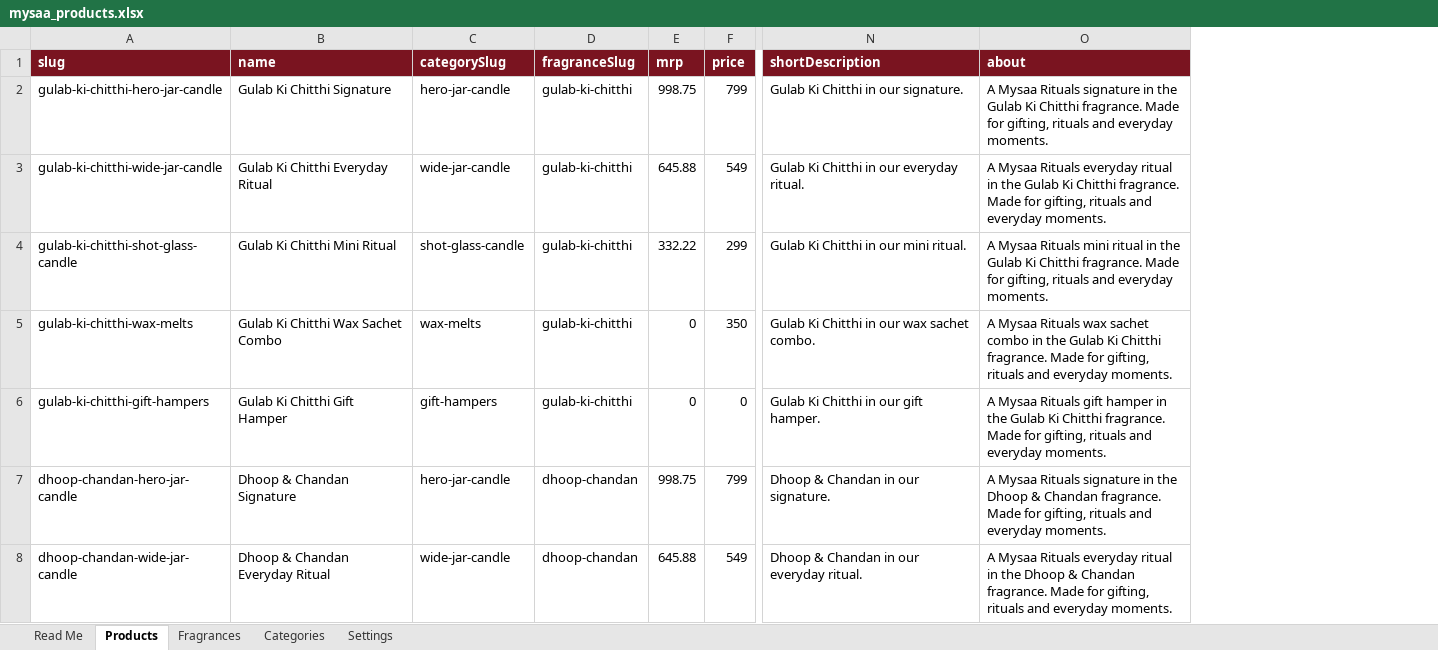
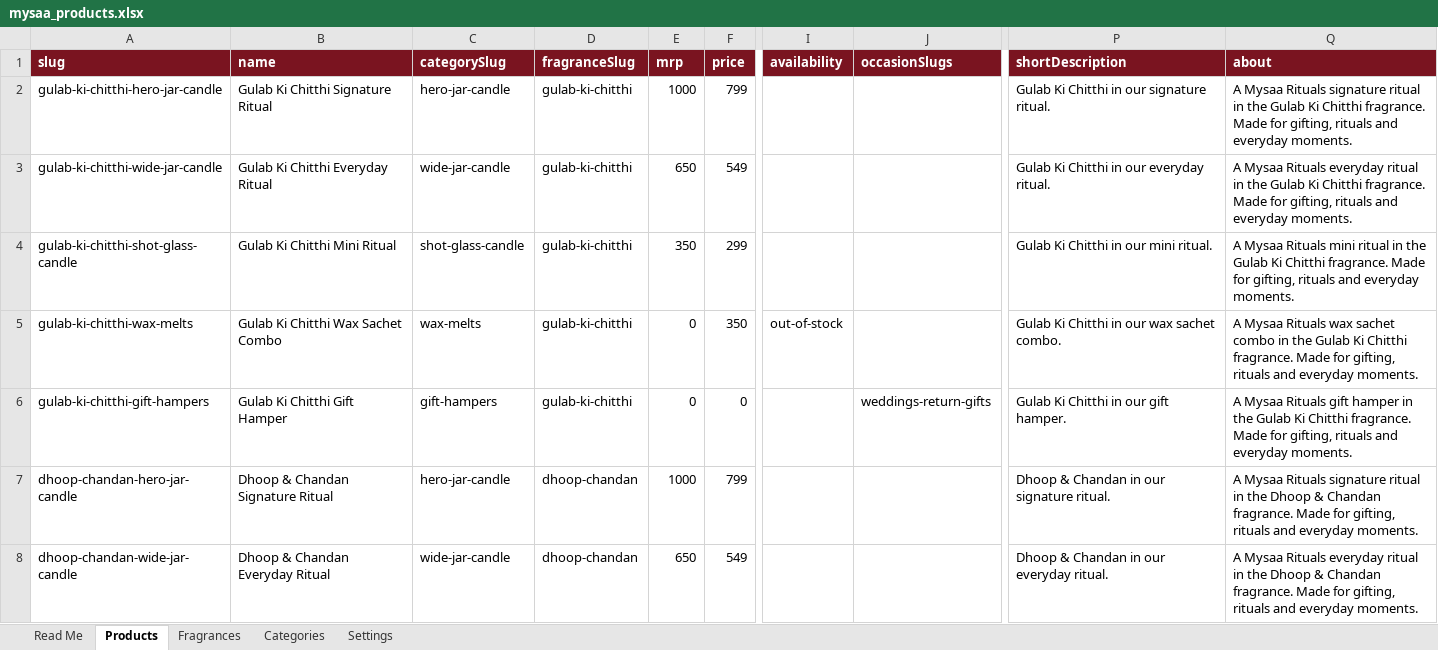
Before and after one commit to mysaarituals/mysaa_website, an Excel workbook: data/mysaa_products.xlsx, sheet Products, drawn as a sheet; only a part is shown, gaps mark what is left out; values as stored, in another font and other column widths than the file's, no borders; addresses are those after the commit; the diff covers the shown part only; the diff names each change by its address in the sheet, - before the commit and + after, or states it on an @@ line.

```diff
--- a/data/mysaa_products.xlsx (sheet Products)
+++ b/data/mysaa_products.xlsx (sheet Products)
+column I (availability), row 5: out-of-stock
+column J (occasionSlugs), row 6: weddings-return-gifts
-B2 (name): Gulab Ki Chitthi Signature
+B2 (name): Gulab Ki Chitthi Signature Ritual
-E2 (mrp): 998.75
+E2 (mrp): 1000
-P2 (shortDescription): Gulab Ki Chitthi in our signature.
+P2 (shortDescription): Gulab Ki Chitthi in our signature ritual.
-Q2 (about): …Rituals signature in the…
+Q2 (about): …Rituals signature ritual in the…
-E3 (mrp): 645.88
+E3 (mrp): 650
-E4 (mrp): 332.22
+E4 (mrp): 350
-B7 (name): Dhoop & Chandan Signature
+B7 (name): Dhoop & Chandan Signature Ritual
-E7 (mrp): 998.75
+E7 (mrp): 1000
-P7 (shortDescription): Dhoop & Chandan in our signature.
+P7 (shortDescription): Dhoop & Chandan in our signature ritual.
-Q7 (about): …Rituals signature in the…
+Q7 (about): …Rituals signature ritual in the…
-E8 (mrp): 645.88
+E8 (mrp): 650
```
Also changed, not shown: 31 edited cells elsewhere in this sheet, sheet Categories, sheet Read Me, 18 other files.
